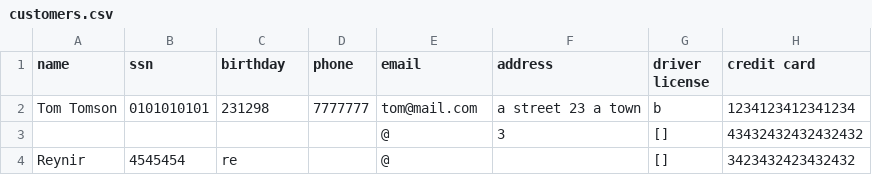
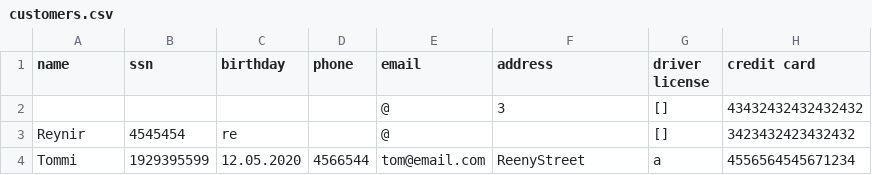
Before and after one commit to reynirf/verklegtnamskeid, a CSV file: data/customers.csv, drawn as a sheet; removed rows and columns are numbered as before the commit, all else as after; the diff names each change by its address in the sheet, - before the commit and + after, or states it on an @@ line.

```diff
--- a/data/customers.csv
+++ b/data/customers.csv
-row 2: Tom Tomson | 0101010101 | 231298 | 7777777 | tom@mail.com | a street 23 a town | b | 1234123412341234
+row 4: Tommi | 1929395599 | 12.05.2020 | 4566544 | tom@email.com | ReenyStreet | a | 4556564545671234
```
Also changed, not shown: 2 other files.
